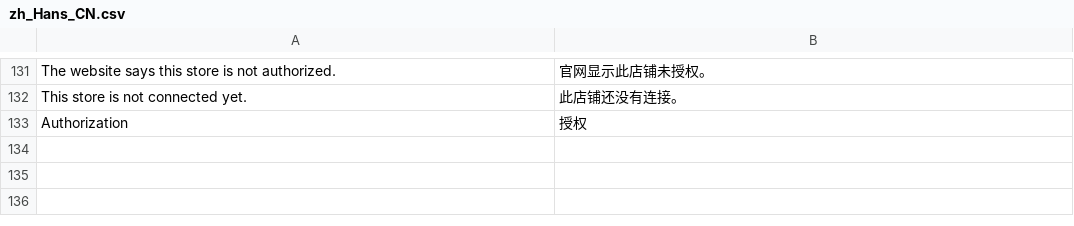
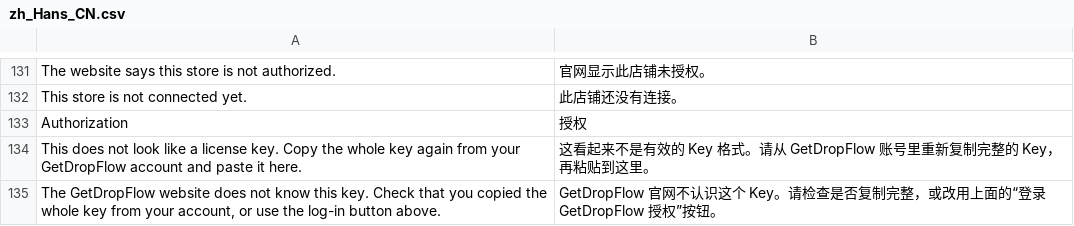
Before and after one commit to jinguoren11/free-shipping-bar-magento, a CSV file: i18n/zh_Hans_CN.csv, drawn as a sheet; only a part is shown, gaps mark what is left out; the diff names each change by its address in the sheet, - before the commit and + after, or states it on an @@ line.

```diff
--- a/i18n/zh_Hans_CN.csv
+++ b/i18n/zh_Hans_CN.csv
+row 134: This does not look like a license key. Copy the whole key again from your GetDropFlow account and paste it here. | 这看起来不是有效的 Key 格式。请从 GetDropFlow 账号里重新复制完整的 Key，再粘贴到这里。
+row 135: The GetDropFlow website does not know this key. Check that you copied the whole key from your account, or use the log-in button above. | GetDropFlow 官网不认识这个 Key。请检查是否复制完整，或改用上面的“登录 GetDropFlow 授权”按钮。
```
Also changed, not shown: i18n/en_US.csv, i18n/es_ES.csv, 11 other files.
